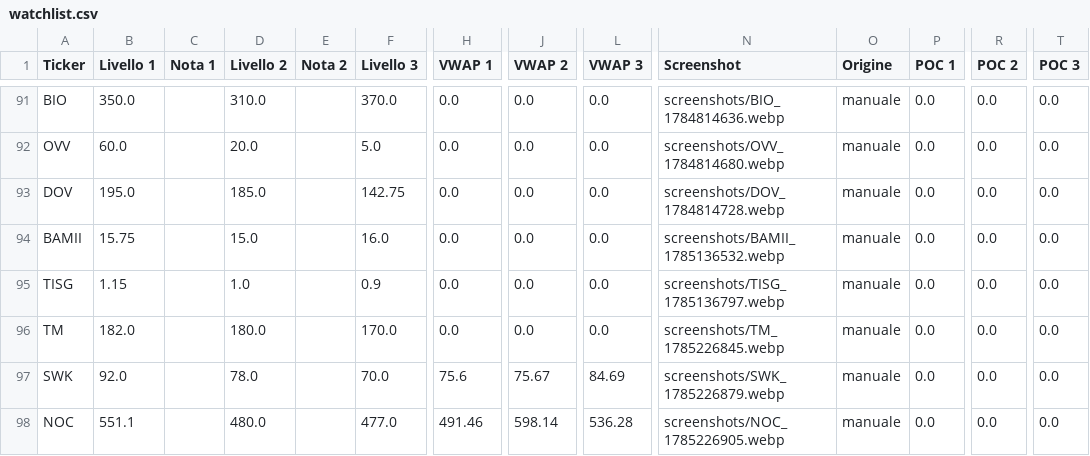
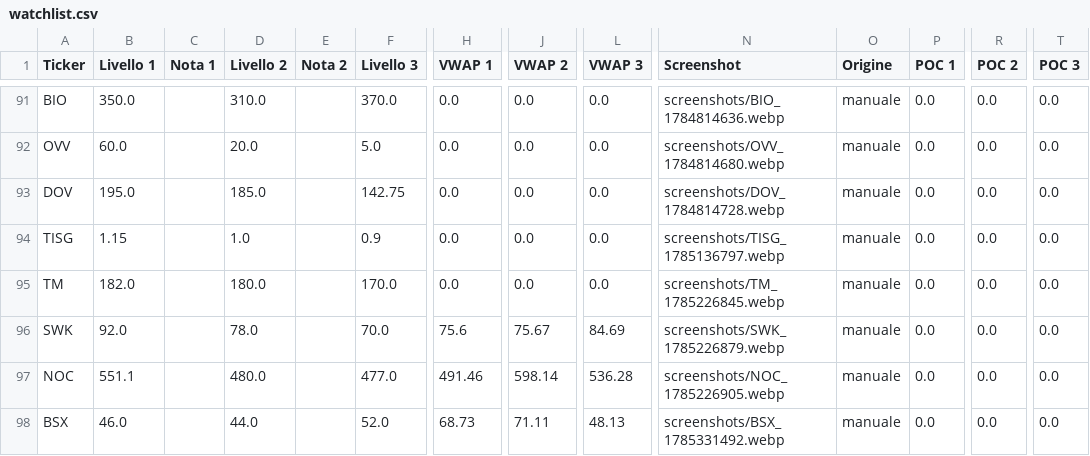
Before and after one commit to Logg84/monitor-trading-marco, a CSV file: watchlist.csv, drawn as a sheet; only a part is shown, gaps mark what is left out; the shorter side is filled out with more unchanged rows; rows hold the shown columns only; the diff names each change by its address in the sheet, - before the commit and + after, or states it on an @@ line.

Commit message:
Aggiorna watchlist.csv da app Streamlit

```diff
--- a/watchlist.csv
+++ b/watchlist.csv
-row 94: BAMII | 15.75 |  | 15.0 |  | 16.0 | 0.0 | 0.0 | 0.0 | screenshots/BAMII_1785136532.webp | manuale | 0.0 | 0.0 | 0.0
```
